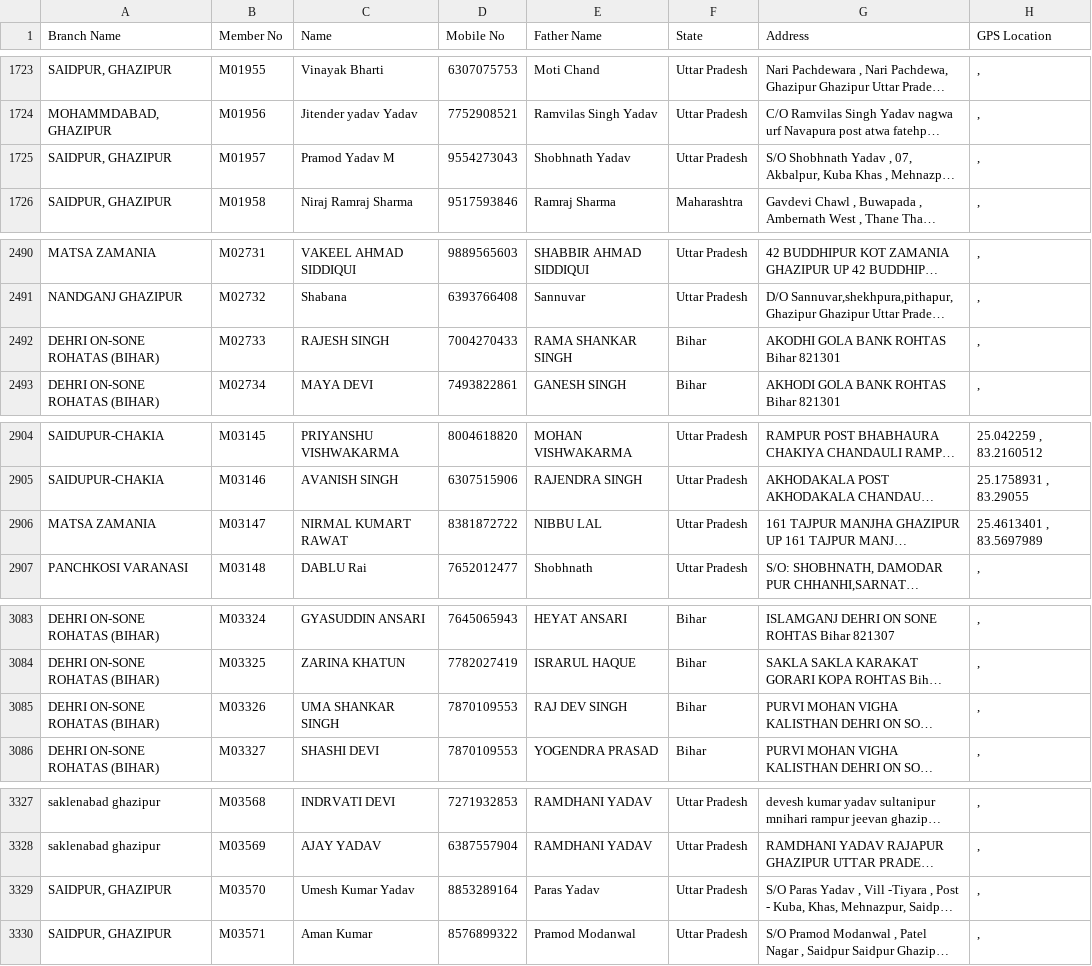
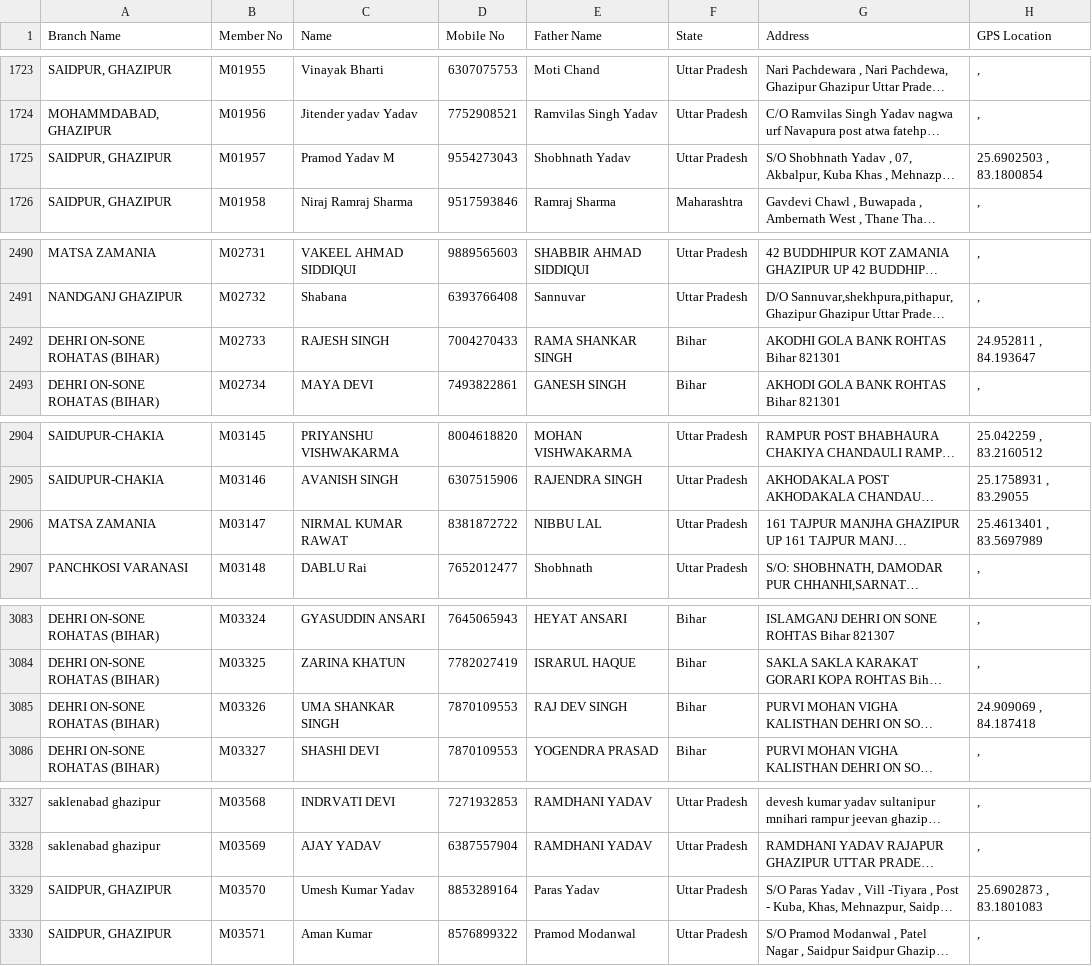
Before and after one commit to vipin8818/asansal-data, a CSV file: members.csv, drawn as a sheet; only a part is shown, gaps mark what is left out; long unchanged cells end in …; the diff covers the shown part only; the diff names each change by its address in the sheet, - before the commit and + after, or states it on an @@ line.

```diff
--- a/members.csv
+++ b/members.csv
-H1725 (GPS Location): ,
+H1725 (GPS Location): 25.6902503 , 83.1800854
-H2492 (GPS Location): ,
+H2492 (GPS Location): 24.952811 , 84.193647
-C2906 (Name): NIRMAL KUMART RAWAT
+C2906 (Name): NIRMAL KUMAR RAWAT
-H3085 (GPS Location): ,
+H3085 (GPS Location): 24.909069 , 84.187418
-H3329 (GPS Location): ,
+H3329 (GPS Location): 25.6902873 , 83.1801083
```
Also changed, not shown: 8 added rows and 12 edited cells elsewhere in this file.
